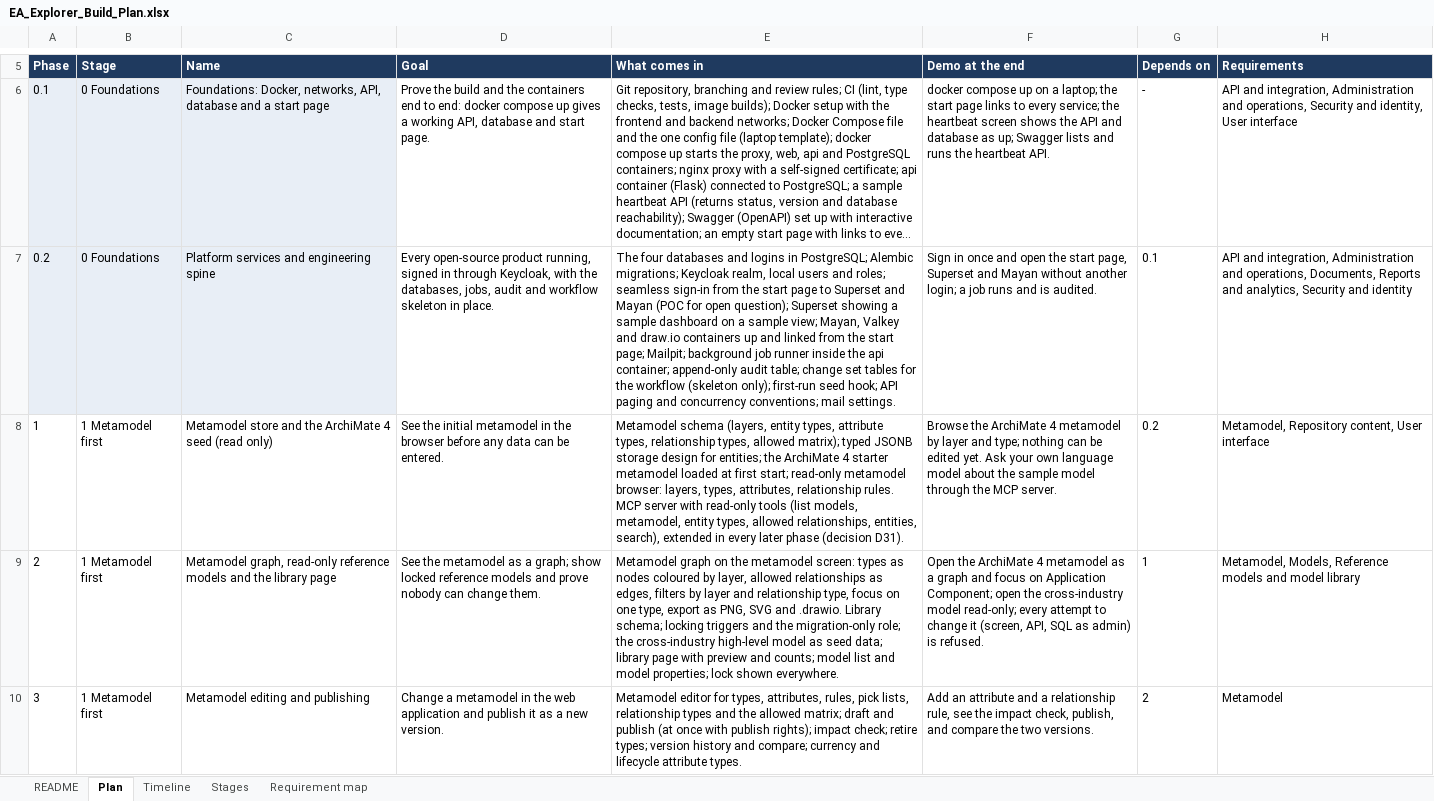
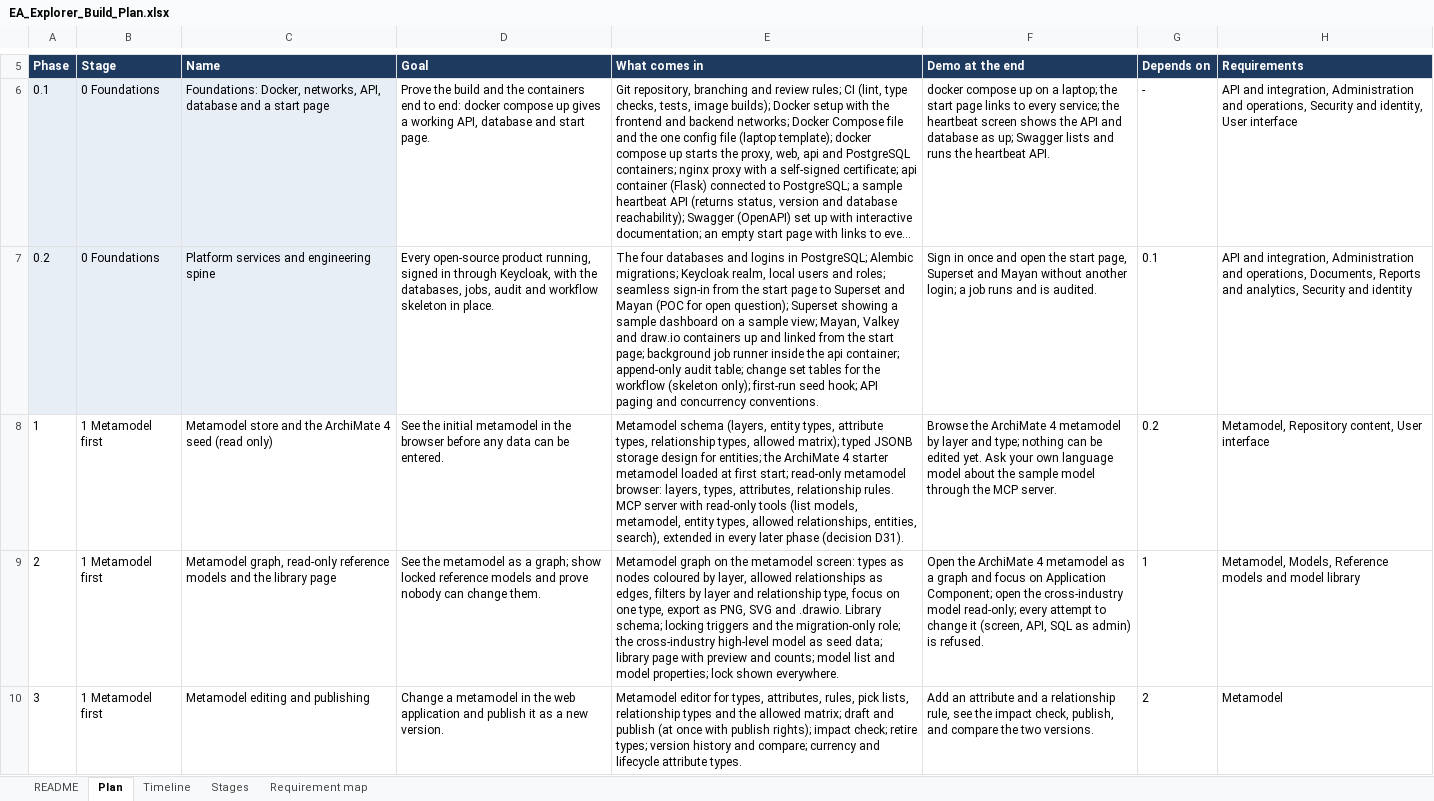
Before and after one commit to gauravvermaea/EA-Enterpise, an Excel workbook: docs/requirements/EA_Explorer_Build_Plan.xlsx, sheet Plan, drawn as a sheet; only a part is shown, gaps mark what is left out; long unchanged cells end in …; values as stored, in another font and other column widths than the file's, no borders; charts and pictures not drawn; the diff covers the shown part only; the diff names each change by its address in the sheet, - before the commit and + after, or states it on an @@ line.

```diff
--- a/docs/requirements/EA_Explorer_Build_Plan.xlsx (sheet Plan)
+++ b/docs/requirements/EA_Explorer_Build_Plan.xlsx (sheet Plan)
-E7 (What comes in): …start page; Mailpit; background job runner inside the api container; append-only audit table; change set tables for the workflow (skeleton only); first-run seed hook; API paging and concurrency conventions; mail settings.
+E7 (What comes in): …start page; background job runner inside the api container; append-only audit table; change set tables for the workflow (skeleton only); first-run seed hook; API paging and concurrency conventions.
```
Also changed, not shown: 1 edited cell elsewhere in this sheet, sheet Requirement map, docs/requirements/EA_Explorer_Requirements.xlsx, 16 other files.
